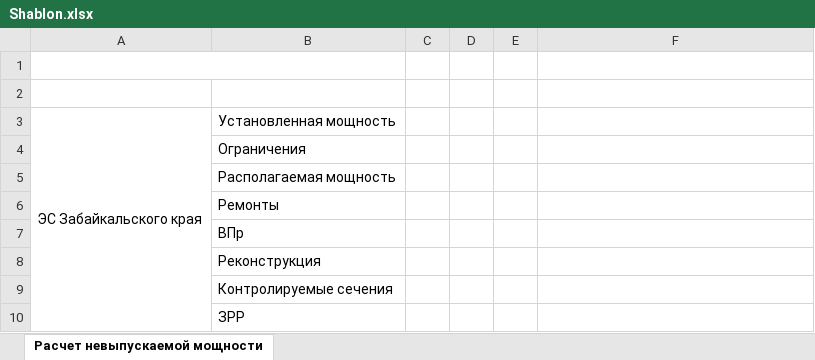
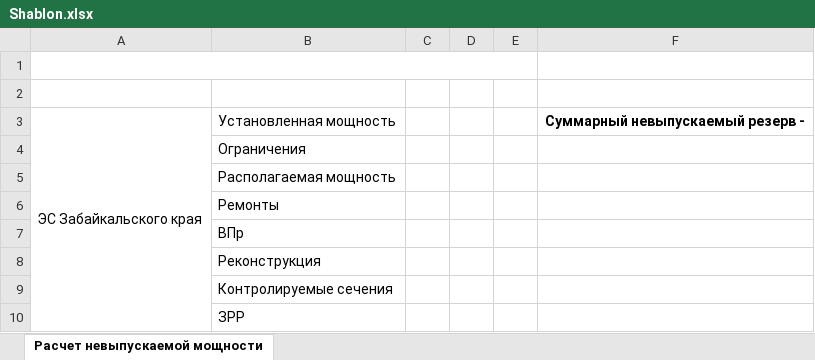
Before and after one commit to AlexxSaz/DIPLOM, an Excel workbook: LockedPower/Resources/Shablon.xlsx, sheet Расчет невыпускаемой мощности, drawn as a sheet; only a part is shown; values as stored, in another font and other column widths than the file's, no borders; the diff names each change by its address in the sheet, - before the commit and + after, or states it on an @@ line.

Commit message:
Добавлена ячейка с суммарной величиной невыпускаемой мощности

```diff
--- a/LockedPower/Resources/Shablon.xlsx (sheet Расчет невыпускаемой мощности)
+++ b/LockedPower/Resources/Shablon.xlsx (sheet Расчет невыпускаемой мощности)
-A1:B1 merged
+A1:E1 merged
-F3: (empty)
+F3: Суммарный невыпускаемый резерв -
```
